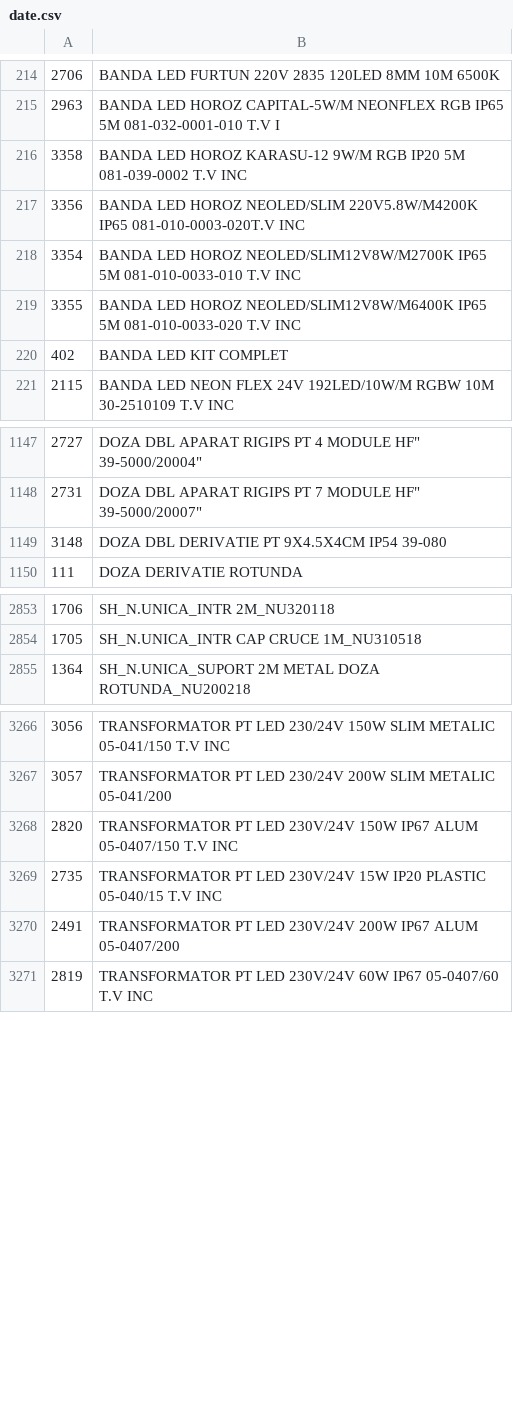
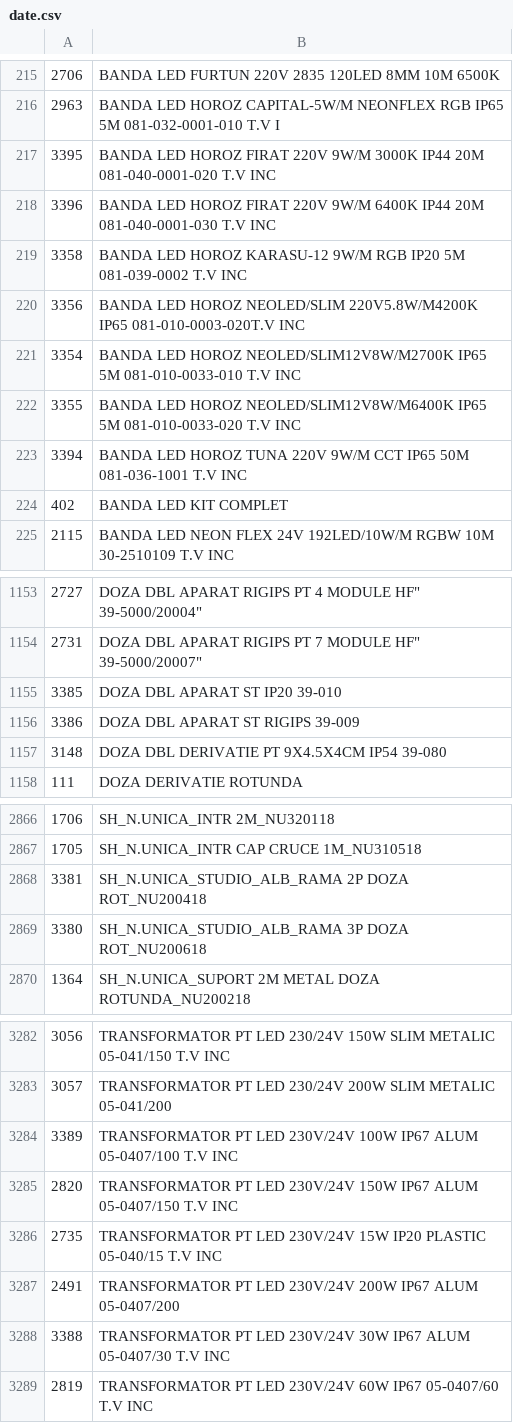
Before and after one commit to Rert90/site-casa-marcat, a CSV file: date.csv, drawn as a sheet; only a part is shown, gaps mark what is left out; the diff covers the shown part only.

Commit message:
Add new LED products and update existing entries

```diff
--- a/date.csv
+++ b/date.csv
@@ -215,2 +216,4 @@
 2963;BANDA LED HOROZ CAPITAL-5W/M NEONFLEX RGB IP65 5M 081-032-0001-010 T.V I
+3395;BANDA LED HOROZ FIRAT 220V 9W/M 3000K IP44 20M 081-040-0001-020 T.V INC
+3396;BANDA LED HOROZ FIRAT 220V 9W/M 6400K IP44 20M 081-040-0001-030 T.V INC
 3358;BANDA LED HOROZ KARASU-12 9W/M RGB IP20 5M 081-039-0002 T.V INC
@@ -219,2 +222,3 @@
 3355;BANDA LED HOROZ NEOLED/SLIM12V8W/M6400K IP65 5M 081-010-0033-020 T.V INC
+3394;BANDA LED HOROZ TUNA 220V 9W/M CCT IP65 50M 081-036-1001 T.V INC
 402;BANDA LED KIT COMPLET
@@ -1148,2 +1154,4 @@
 2731;DOZA DBL APARAT RIGIPS PT 7 MODULE HF" 39-5000/20007"
+3385;DOZA DBL APARAT ST IP20 39-010
+3386;DOZA DBL APARAT ST RIGIPS 39-009
 3148;DOZA DBL DERIVATIE PT 9X4.5X4CM IP54 39-080
@@ -2854,2 +2867,4 @@
 1705;SH_N.UNICA_INTR CAP CRUCE 1M_NU310518
+3381;SH_N.UNICA_STUDIO_ALB_RAMA 2P DOZA ROT_NU200418
+3380;SH_N.UNICA_STUDIO_ALB_RAMA 3P DOZA ROT_NU200618
 1364;SH_N.UNICA_SUPORT 2M METAL DOZA ROTUNDA_NU200218
@@ -3267,2 +3283,3 @@
 3057;TRANSFORMATOR PT LED 230/24V 200W SLIM METALIC 05-041/200
+3389;TRANSFORMATOR PT LED 230V/24V 100W IP67 ALUM 05-0407/100 T.V INC
 2820;TRANSFORMATOR PT LED 230V/24V 150W IP67 ALUM 05-0407/150 T.V INC
@@ -3270,2 +3287,3 @@
 2491;TRANSFORMATOR PT LED 230V/24V 200W IP67 ALUM 05-0407/200
+3388;TRANSFORMATOR PT LED 230V/24V 30W IP67 ALUM 05-0407/30 T.V INC
 2819;TRANSFORMATOR PT LED 230V/24V 60W IP67 05-0407/60 T.V INC
```
Also changed, not shown: 10 added rows, 1 removed row and 2 edited cells elsewhere in this file.
